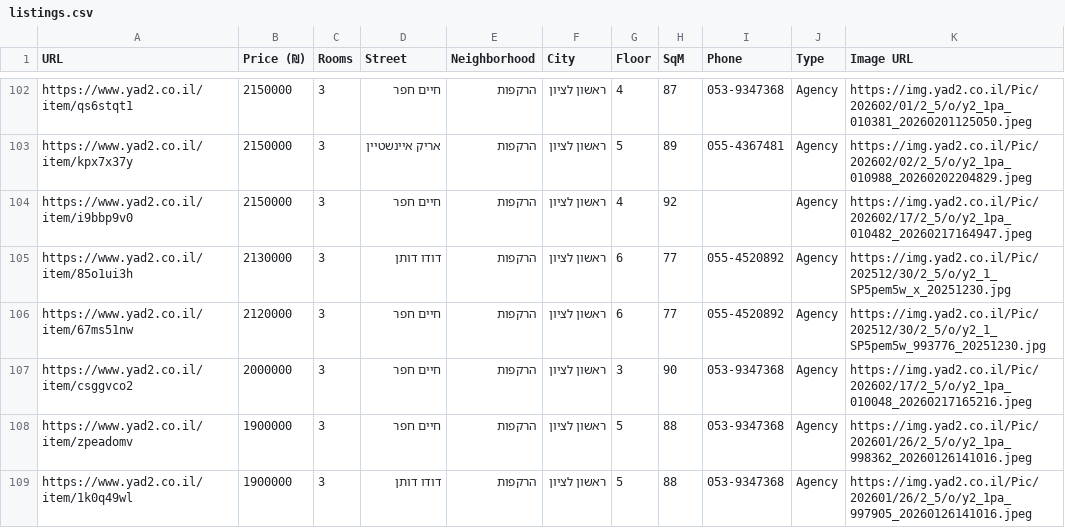
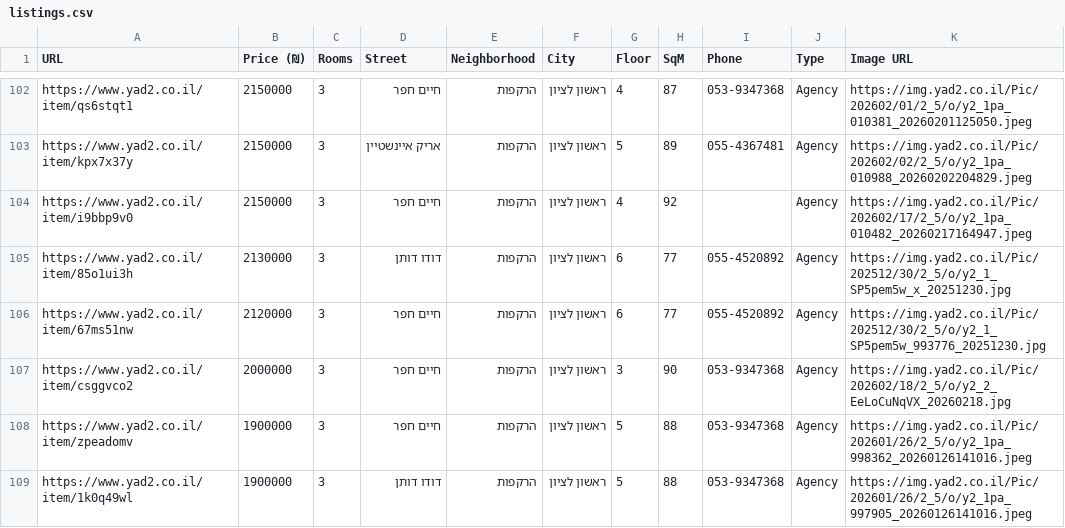
Before and after one commit to ziv9529/real-estate-tracker, a CSV file: listings.csv, drawn as a sheet; only a part is shown, gaps mark what is left out.

```diff
--- a/listings.csv
+++ b/listings.csv
@@ -106,3 +106,3 @@ https://www.yad2.co.il/item/85o1ui3h,2130000,3,דודו דותן,הרקפות,ר
 https://www.yad2.co.il/item/67ms51nw,2120000,3,חיים חפר,הרקפות,ראשון לציון,6,77,055-4520892,Agency,https://img.yad2.co.il/Pic/202512/30/2_5/o/y2_1_SP5pem5w_993776_20251230.jpg
-https://www.yad2.co.il/item/csggvco2,2000000,3,חיים חפר,הרקפות,ראשון לציון,3,90,053-9347368,Agency,https://img.yad2.co.il/Pic/202602/17/2_5/o/y2_1pa_010048_20260217165216.jpeg
+https://www.yad2.co.il/item/csggvco2,2000000,3,חיים חפר,הרקפות,ראשון לציון,3,90,053-9347368,Agency,https://img.yad2.co.il/Pic/202602/18/2_5/o/y2_2_EeLoCuNqVX_20260218.jpg
 https://www.yad2.co.il/item/zpeadomv,1900000,3,חיים חפר,הרקפות,ראשון לציון,5,88,053-9347368,Agency,https://img.yad2.co.il/Pic/202601/26/2_5/o/y2_1pa_998362_20260126141016.jpeg
```
Also changed, not shown: 2 other files.
